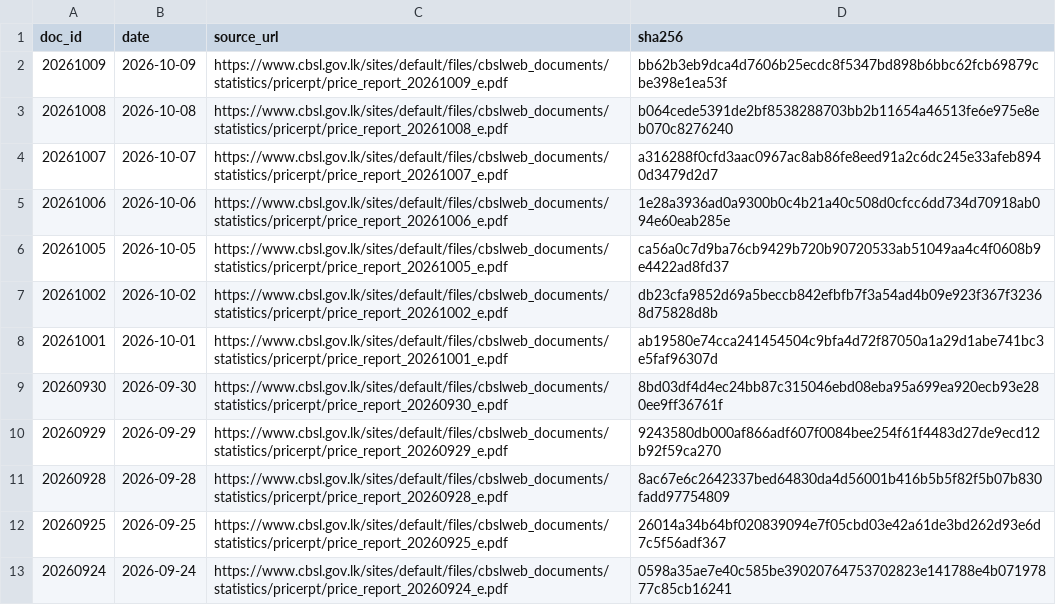
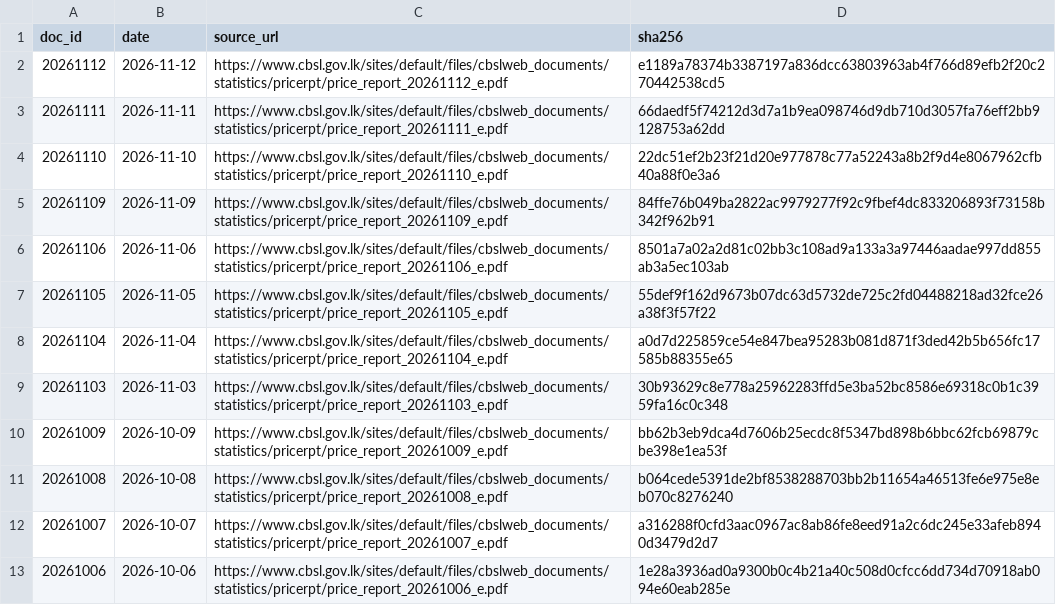
Before and after one commit to zr101/srilanka-data, a TSV file: data/cbsl_price_report/docs_all.tsv, drawn as a sheet; only a part is shown; the shorter side is filled out with more unchanged rows; the diff names each change by its address in the sheet, - before the commit and + after, or states it on an @@ line.

```diff
--- a/data/cbsl_price_report/docs_all.tsv
+++ b/data/cbsl_price_report/docs_all.tsv
+row 2: 20261112 | 2026-11-12 | https://www.cbsl.gov.lk/sites/default/files/cbslweb_documents/statistics/pricerpt/price_report_20261112_e.pdf | e1189a78374b3387197a836dcc63803963ab4f766d89efb2f20c270442538cd5
+row 3: 20261111 | 2026-11-11 | https://www.cbsl.gov.lk/sites/default/files/cbslweb_documents/statistics/pricerpt/price_report_20261111_e.pdf | 66daedf5f74212d3d7a1b9ea098746d9db710d3057fa76eff2bb9128753a62dd
+row 4: 20261110 | 2026-11-10 | https://www.cbsl.gov.lk/sites/default/files/cbslweb_documents/statistics/pricerpt/price_report_20261110_e.pdf | 22dc51ef2b23f21d20e977878c77a52243a8b2f9d4e8067962cfb40a88f0e3a6
+row 5: 20261109 | 2026-11-09 | https://www.cbsl.gov.lk/sites/default/files/cbslweb_documents/statistics/pricerpt/price_report_20261109_e.pdf | 84ffe76b049ba2822ac9979277f92c9fbef4dc833206893f73158b342f962b91
+row 6: 20261106 | 2026-11-06 | https://www.cbsl.gov.lk/sites/default/files/cbslweb_documents/statistics/pricerpt/price_report_20261106_e.pdf | 8501a7a02a2d81c02bb3c108ad9a133a3a97446aadae997dd855ab3a5ec103ab
+row 7: 20261105 | 2026-11-05 | https://www.cbsl.gov.lk/sites/default/files/cbslweb_documents/statistics/pricerpt/price_report_20261105_e.pdf | 55def9f162d9673b07dc63d5732de725c2fd04488218ad32fce26a38f3f57f22
+row 8: 20261104 | 2026-11-04 | https://www.cbsl.gov.lk/sites/default/files/cbslweb_documents/statistics/pricerpt/price_report_20261104_e.pdf | a0d7d225859ce54e847bea95283b081d871f3ded42b5b656fc17585b88355e65
+row 9: 20261103 | 2026-11-03 | https://www.cbsl.gov.lk/sites/default/files/cbslweb_documents/statistics/pricerpt/price_report_20261103_e.pdf | 30b93629c8e778a25962283ffd5e3ba52bc8586e69318c0b1c3959fa16c0c348
```
Also changed, not shown: data/cbsl_price_report/docs_last100.tsv, 27 other files.
